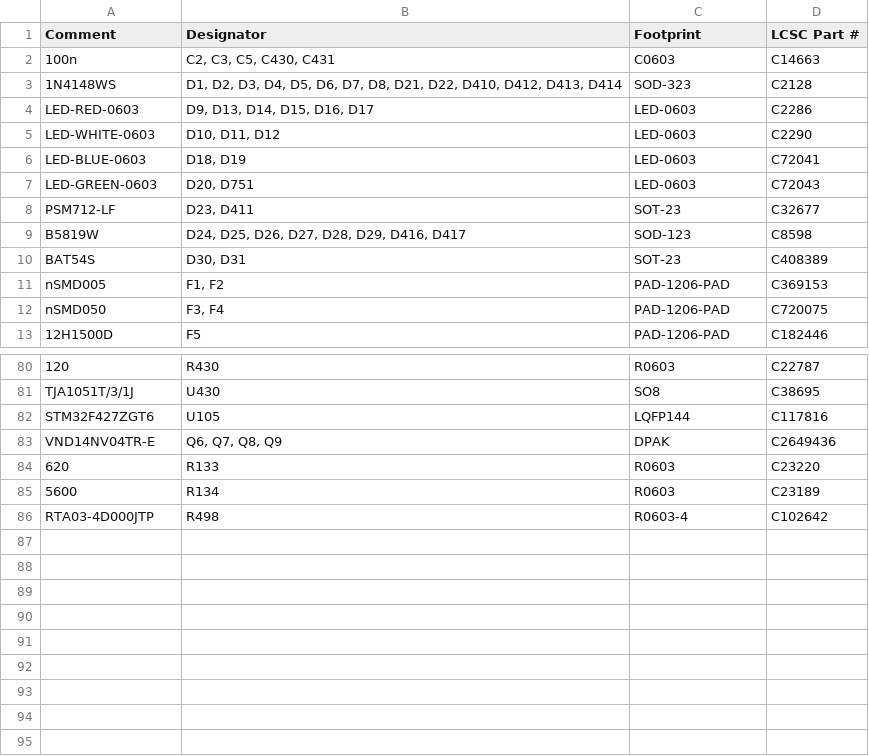
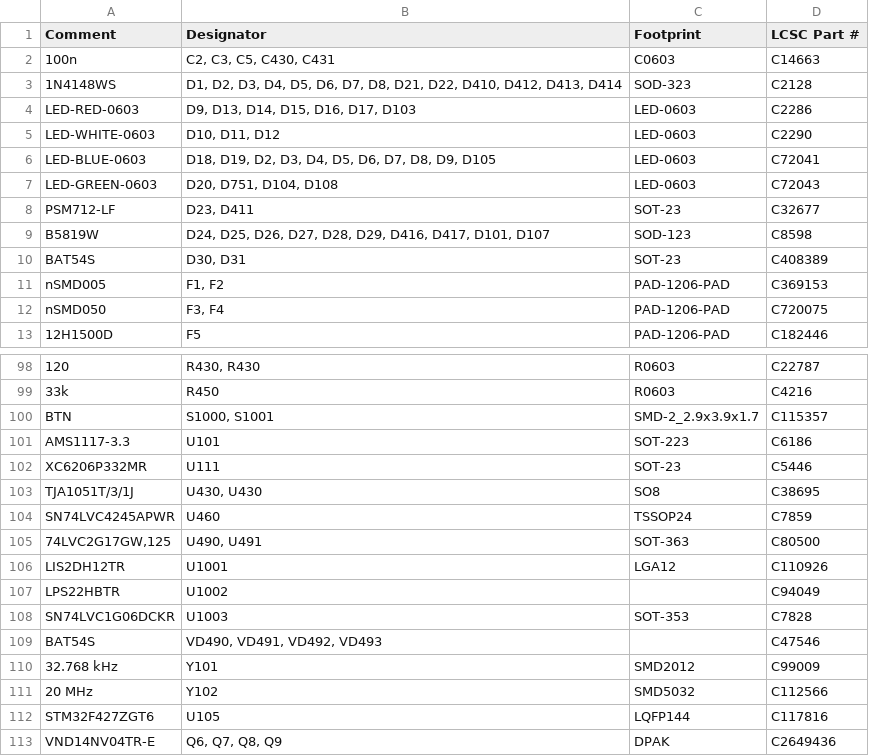
Before and after one commit to rusefi/alphax-2chan, a CSV file: boards/alphax_2ch-e/board/alphax_2ch-e-BOM.csv, drawn as a sheet; only a part is shown, gaps mark what is left out; the shorter side is filled out with more unchanged rows; the diff covers the shown part only.

```diff
--- a/boards/alphax_2ch-e/board/alphax_2ch-e-BOM.csv
+++ b/boards/alphax_2ch-e/board/alphax_2ch-e-BOM.csv
@@ -3,8 +3,8 @@ Comment,Designator,Footprint,LCSC Part #
 "1N4148WS","D1, D2, D3, D4, D5, D6, D7, D8, D21, D22, D410, D412, D413, D414","SOD-323","C2128"
-"LED-RED-0603","D9, D13, D14, D15, D16, D17","LED-0603","C2286"
+"LED-RED-0603","D9, D13, D14, D15, D16, D17, D103","LED-0603","C2286"
 "LED-WHITE-0603","D10, D11, D12","LED-0603","C2290"
-"LED-BLUE-0603","D18, D19","LED-0603","C72041"
-"LED-GREEN-0603","D20, D751","LED-0603","C72043"
+"LED-BLUE-0603","D18, D19, D2, D3, D4, D5, D6, D7, D8, D9, D105","LED-0603","C72041"
+"LED-GREEN-0603","D20, D751, D104, D108","LED-0603","C72043"
 "PSM712-LF","D23, D411","SOT-23","C32677"
-"B5819W","D24, D25, D26, D27, D28, D29, D416, D417","SOD-123","C8598"
+"B5819W","D24, D25, D26, D27, D28, D29, D416, D417, D101, D107","SOD-123","C8598"
 "BAT54S","D30, D31","SOT-23","C408389"
@@ -80,3 +98,15 @@ Comment,Designator,Footprint,LCSC Part #
-"120","R430","R0603","C22787"
-"TJA1051T/3/1J","U430","SO8","C38695"
+"120","R430, R430","R0603","C22787"
+"33k","R450","R0603","C4216"
+"BTN","S1000, S1001","SMD-2_2.9x3.9x1.7","C115357"
+"AMS1117-3.3","U101","SOT-223","C6186"
+"XC6206P332MR","U111","SOT-23","C5446"
+"TJA1051T/3/1J","U430, U430","SO8","C38695"
+"SN74LVC4245APWR","U460","TSSOP24","C7859"
+"74LVC2G17GW,125","U490, U491","SOT-363","C80500"
+"LIS2DH12TR","U1001","LGA12","C110926"
+"LPS22HBTR","U1002","","C94049"
+"SN74LVC1G06DCKR","U1003","SOT-353","C7828"
+"BAT54S","VD490, VD491, VD492, VD493","","C47546"
+"32.768 kHz","Y101","SMD2012","C99009"
+"20 MHz","Y102","SMD5032","C112566"
 "STM32F427ZGT6","U105","LQFP144","C117816"
```
Also changed, not shown: 18 added rows and 15 edited cells elsewhere in this file, boards/alphax_2ch-e/frame/2ch-BOM.csv, 21 other files.
